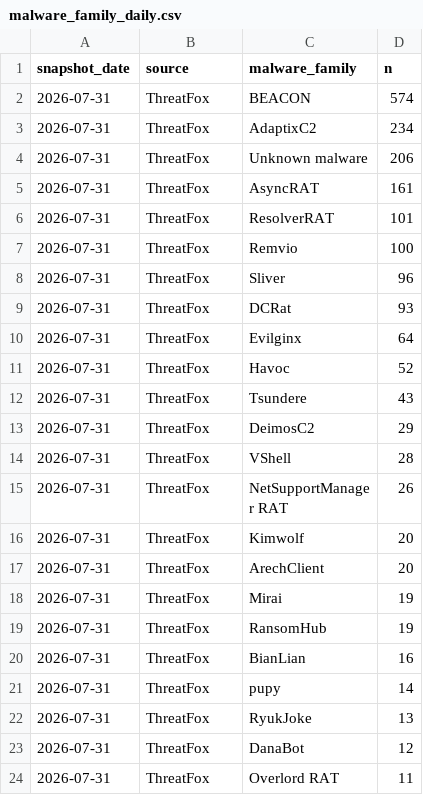
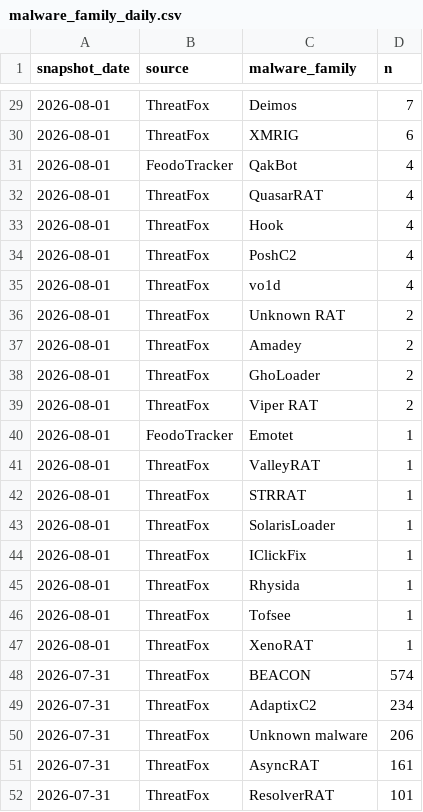
Before and after one commit to sam-caldwell/samcaldwell-info, a CSV file: data/cybersecurity/malware_family_daily.csv, drawn as a sheet; only a part is shown, gaps mark what is left out; the shorter side is filled out with more unchanged rows; the diff covers the shown part only; the diff names each change by its address in the sheet, - before the commit and + after, or states it on an @@ line.

```diff
--- a/data/cybersecurity/malware_family_daily.csv
+++ b/data/cybersecurity/malware_family_daily.csv
+row 29: 2026-08-01 | ThreatFox | Deimos | 7
+row 30: 2026-08-01 | ThreatFox | XMRIG | 6
+row 31: 2026-08-01 | FeodoTracker | QakBot | 4
+row 32: 2026-08-01 | ThreatFox | QuasarRAT | 4
+row 33: 2026-08-01 | ThreatFox | Hook | 4
+row 34: 2026-08-01 | ThreatFox | PoshC2 | 4
+row 35: 2026-08-01 | ThreatFox | vo1d | 4
+row 36: 2026-08-01 | ThreatFox | Unknown RAT | 2
+row 37: 2026-08-01 | ThreatFox | Amadey | 2
+row 38: 2026-08-01 | ThreatFox | GhoLoader | 2
+row 39: 2026-08-01 | ThreatFox | Viper RAT | 2
+row 40: 2026-08-01 | FeodoTracker | Emotet | 1
+row 41: 2026-08-01 | ThreatFox | ValleyRAT | 1
+row 42: 2026-08-01 | ThreatFox | STRRAT | 1
+row 43: 2026-08-01 | ThreatFox | SolarisLoader | 1
+row 44: 2026-08-01 | ThreatFox | IClickFix | 1
+row 45: 2026-08-01 | ThreatFox | Rhysida | 1
+row 46: 2026-08-01 | ThreatFox | Tofsee | 1
+row 47: 2026-08-01 | ThreatFox | XenoRAT | 1
```
Also changed, not shown: 27 added rows elsewhere in this file, data/cybersecurity/current_botnets.csv, data/economy/cache/ten_year.csv, 12 other files.
